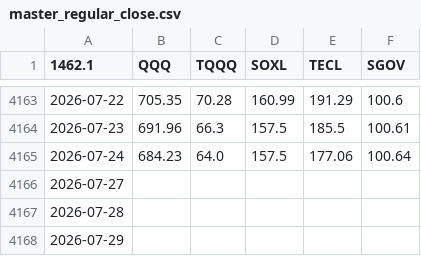
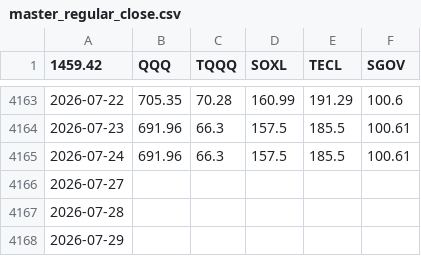
Before and after one commit to Nam-Daesik/collect-closes, a CSV file: master_regular_close.csv, drawn as a sheet; only a part is shown, gaps mark what is left out; the diff names each change by its address in the sheet, - before the commit and + after, or states it on an @@ line.

```diff
--- a/master_regular_close.csv
+++ b/master_regular_close.csv
-A1: 1462.1
+A1: 1459.42
-B4165 (QQQ): 684.23
+B4165 (QQQ): 691.96
-C4165 (TQQQ): 64.0
+C4165 (TQQQ): 66.3
-E4165 (TECL): 177.06
+E4165 (TECL): 185.5
-F4165 (SGOV): 100.64
+F4165 (SGOV): 100.61
```
